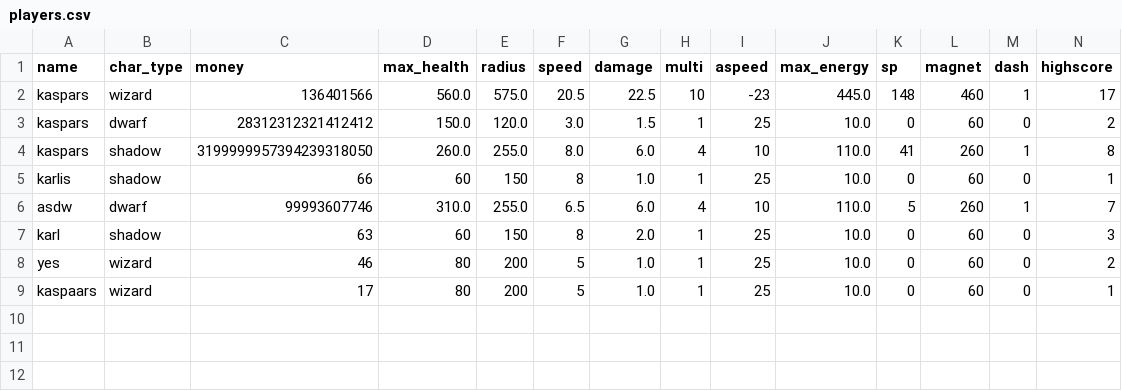
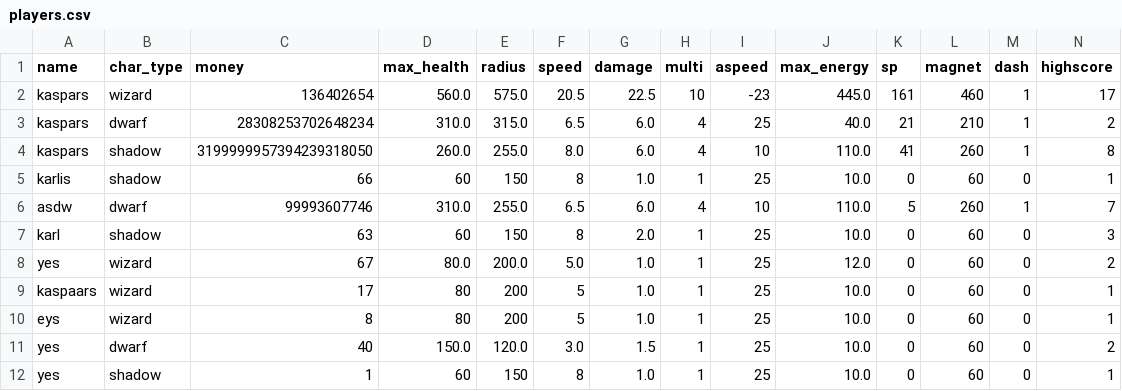
Before and after one commit to 24DP4KDzer/Incremental-Pulse-, a CSV file: data/players.csv, drawn as a sheet.

```diff
--- a/data/players.csv
+++ b/data/players.csv
@@ -1,4 +1,4 @@
 name,char_type,money,max_health,radius,speed,damage,multi,aspeed,max_energy,sp,magnet,dash,highscore
-kaspars,wizard,136401566,560.0,575.0,20.5,22.5,10,-23,445.0,148,460,1,17
-kaspars,dwarf,28312312321412412,150.0,120.0,3.0,1.5,1,25,10.0,0,60,0,2
+kaspars,wizard,136402654,560.0,575.0,20.5,22.5,10,-23,445.0,161,460,1,17
+kaspars,dwarf,28308253702648234,310.0,315.0,6.5,6.0,4,25,40.0,21,210,1,2
 kaspars,shadow,3199999957394239318050,260.0,255.0,8.0,6.0,4,10,110.0,41,260,1,8
@@ -7,3 +7,6 @@ asdw,dwarf,99993607746,310.0,255.0,6.5,6.0,4,10,110.0,5,260,1,7
 karl,shadow,63,60,150,8,2.0,1,25,10.0,0,60,0,3
-yes,wizard,46,80,200,5,1.0,1,25,10.0,0,60,0,2
+yes,wizard,67,80.0,200.0,5.0,1.0,1,25,12.0,0,60,0,2
 kaspaars,wizard,17,80,200,5,1.0,1,25,10.0,0,60,0,1
+eys,wizard,8,80,200,5,1.0,1,25,10.0,0,60,0,1
+yes,dwarf,40,150.0,120.0,3.0,1.5,1,25,10.0,0,60,0,2
+yes,shadow,1,60,150,8,1.0,1,25,10.0,0,60,0,1
```
Also changed, not shown: 8 other files.
